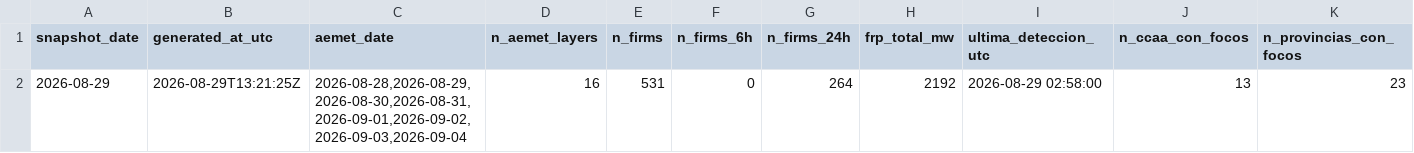
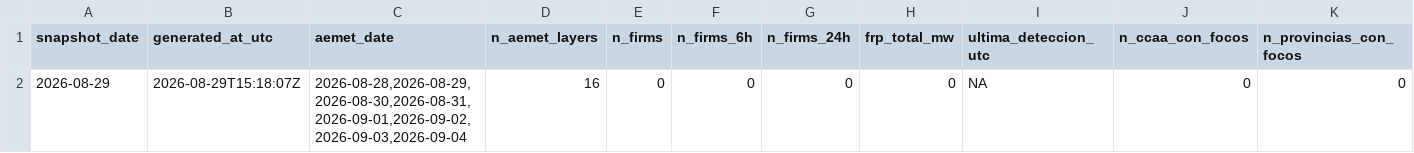
Before and after one commit to santiagomota/visor-fuego, a CSV file: assets/history/dashboard_history.csv, drawn as a sheet; only a part is shown; removed rows and columns are numbered as before the commit, all else as after; rows hold the shown columns only; the diff names each change by its address in the sheet, - before the commit and + after, or states it on an @@ line.

```diff
--- a/assets/history/dashboard_history.csv
+++ b/assets/history/dashboard_history.csv
-row 2: 2026-08-29 | 2026-08-29T13:21:25Z | 2026-08-28,2026-08-29,2026-08-30,2026-08-31,2026-09-01,2026-09-02,2026-09-03,2026-09-04 | 16 | 531 | 0 | 264 | 2192 | 2026-08-29 02:58:00 | 13 | 23
+row 2: 2026-08-29 | 2026-08-29T15:18:07Z | 2026-08-28,2026-08-29,2026-08-30,2026-08-31,2026-09-01,2026-09-02,2026-09-03,2026-09-04 | 16 | 0 | 0 | 0 | 0 | NA | 0 | 0
```
Also changed, not shown: assets/summary/territorial_summary_ccaa.csv, assets/summary/territorial_summary_provincias.csv, 24 other files.
